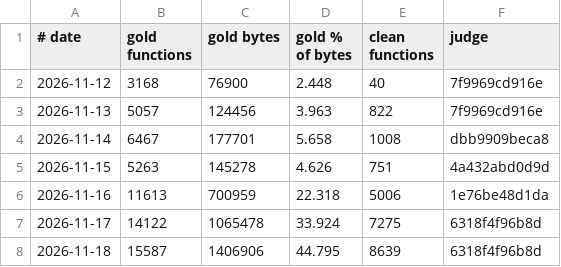
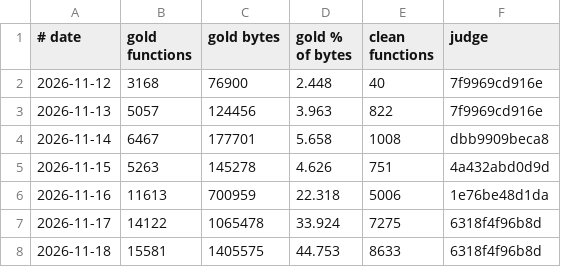
Before and after one commit to cowrevenge/cow_kuluu_xi_anything, a TSV file: cow/conveyor/daily.tsv, drawn as a sheet.

Commit message:
cow: line stopped by its judge check

```diff
--- a/cow/conveyor/daily.tsv
+++ b/cow/conveyor/daily.tsv
@@ -7,2 +7,2 @@
 2026-11-17	14122	1065478	33.924	7275	6318f4f96b8d
-2026-11-18	15587	1406906	44.795	8639	6318f4f96b8d
+2026-11-18	15581	1405575	44.753	8633	6318f4f96b8d
```
Also changed, not shown: 9 other files.
